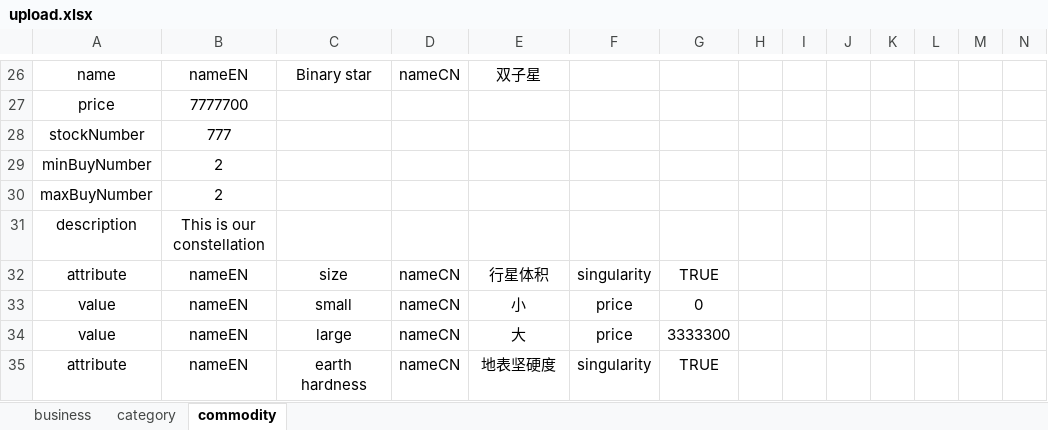
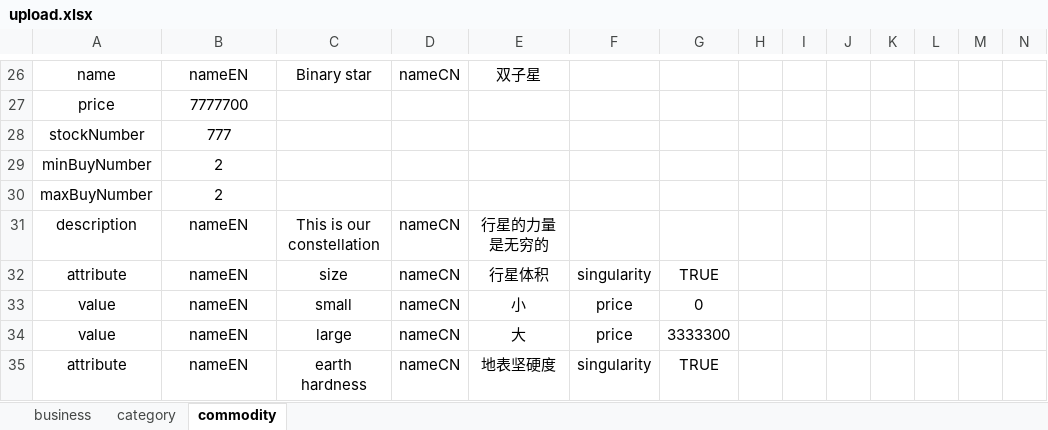
Before and after one commit to cosmobiosis/muncho_management_automation, an Excel workbook: upload.xlsx, sheet commodity, drawn as a sheet; only a part is shown, gaps mark what is left out; values as stored, in another font and other column widths than the file's, no borders; removed rows and columns are numbered as before the commit, all else as after; rows hold the shown columns only; the diff covers the shown part only; the diff names each change by its address in the sheet, - before the commit and + after, or states it on an @@ line.

```diff
--- a/upload.xlsx (sheet commodity)
+++ b/upload.xlsx (sheet commodity)
-row 31: description | This is our constellation
+row 31: description | nameEN | This is our constellation | nameCN | 行星的力量是无穷的
```
Also changed, not shown: 38 added rows elsewhere in this sheet, sheet category, 4 other files.
